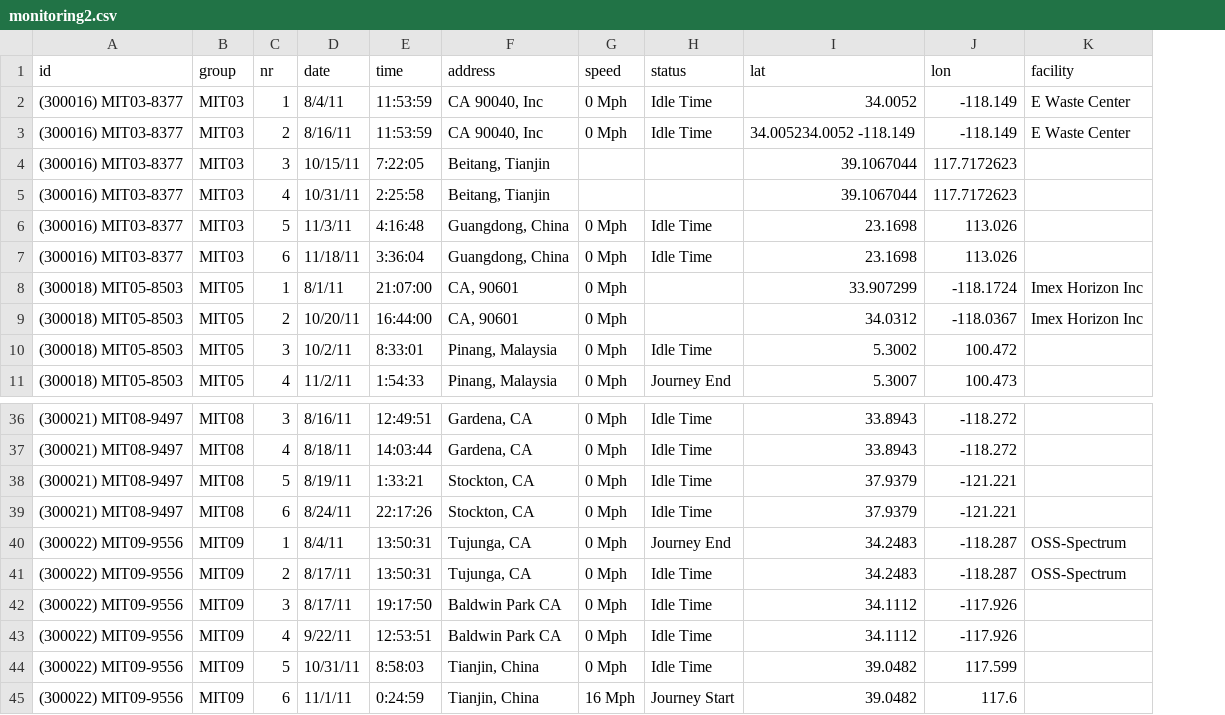
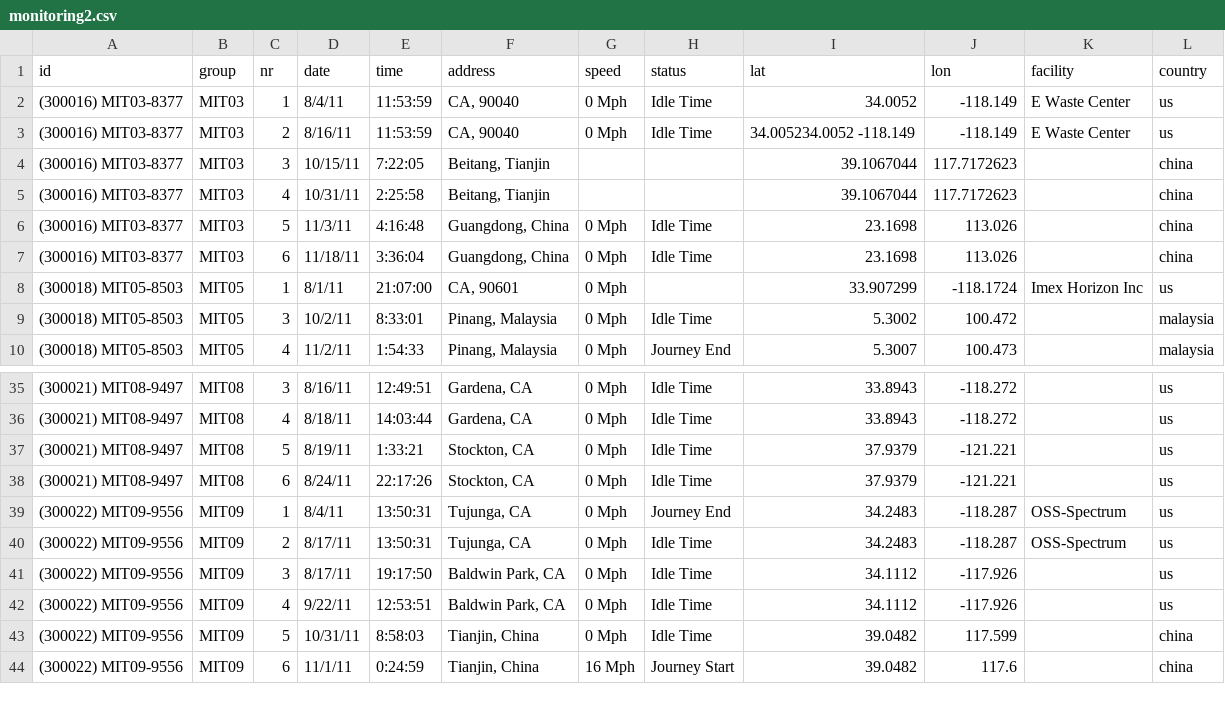
Before and after one commit to YoujinShin/Waste, a CSV file: public/monitoring2.csv, drawn as a sheet; only a part is shown, gaps mark what is left out; removed rows and columns are numbered as before the commit, all else as after; the diff names each change by its address in the sheet, - before the commit and + after, or states it on an @@ line.

```diff
--- a/public/monitoring2.csv
+++ b/public/monitoring2.csv
+column L (country), rows 2-10: us | us | china | china | china | china | us | malaysia | malaysia; rows 35-44: us | us | us | us | us | us | us | us | china | china
-F2:F3 (address): CA 90040, Inc
+F2:F3 (address): CA, 90040
-row 9: (300018) MIT05-8503 | MIT05 | 2 | 10/20/11 | 16:44:00 | CA, 90601 | 0 Mph |  | 34.0312 | -118.0367 | Imex Horizon Inc
-F41:F42 (address): Baldwin Park CA
+F41:F42 (address): Baldwin Park, CA
```
Also changed, not shown: public/points.csv, 4 other files.
